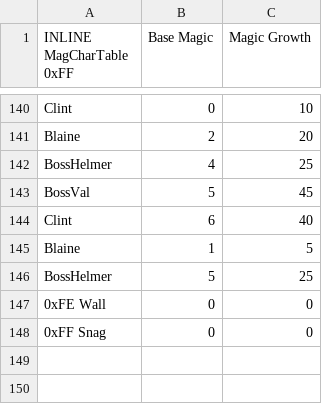
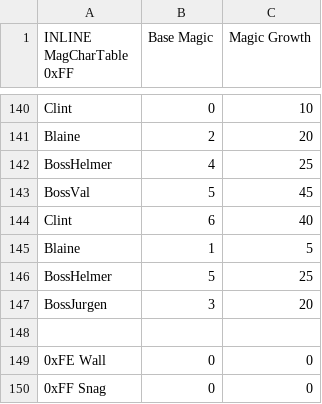
Before and after one commit to Snakey11/Legends-of-Avenir, a CSV file: CSV/Tables/ClassCharacter/CharacterMagicTable.csv, drawn as a sheet; only a part is shown, gaps mark what is left out; the diff names each change by its address in the sheet, - before the commit and + after, or states it on an @@ line.

```diff
--- a/CSV/Tables/ClassCharacter/CharacterMagicTable.csv
+++ b/CSV/Tables/ClassCharacter/CharacterMagicTable.csv
+row 147: BossJurgen | 3 | 20
+row 148: (empty)
```
Also changed, not shown: CSV/Tables/ClassCharacter/CharacterTable.csv, CSV/Tables/ClassCharacter/ClassTable.csv, 6 other files.
